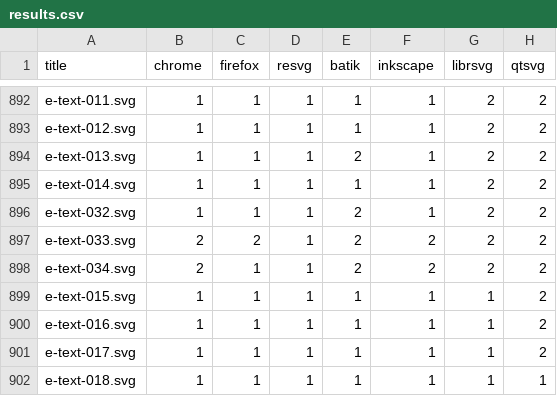
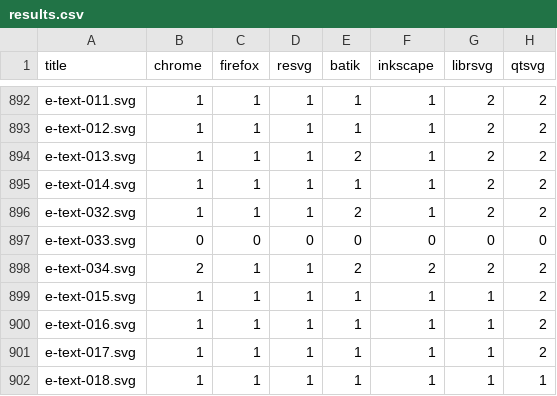
Before and after one commit to RazrFalcon/resvg-test-suite, a CSV file: results.csv, drawn as a sheet; only a part is shown, gaps mark what is left out.

```diff
--- a/results.csv
+++ b/results.csv
@@ -896,3 +896,3 @@ e-text-014.svg,1,1,1,1,1,2,2
 e-text-032.svg,1,1,1,2,1,2,2
-e-text-033.svg,2,2,1,2,2,2,2
+e-text-033.svg,0,0,0,0,0,0,0
 e-text-034.svg,2,1,1,2,2,2,2
```
Also changed, not shown: 11 other files.
